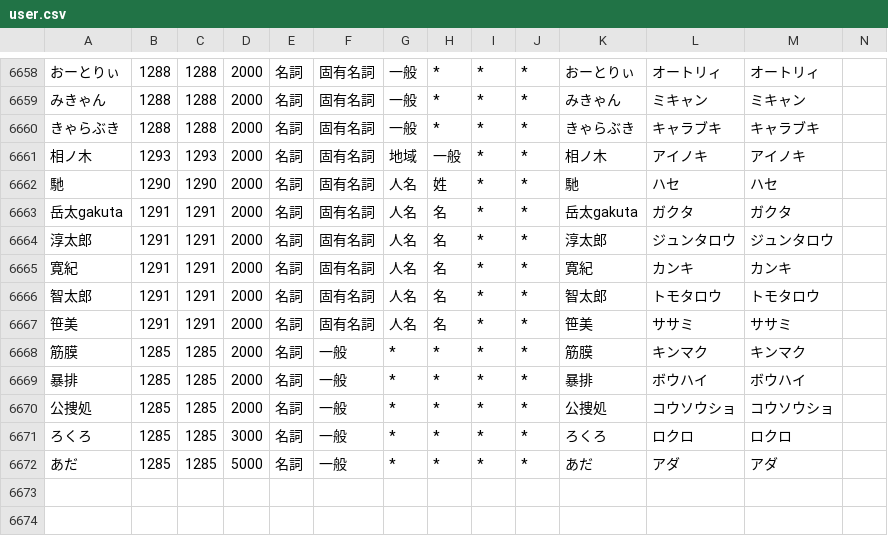
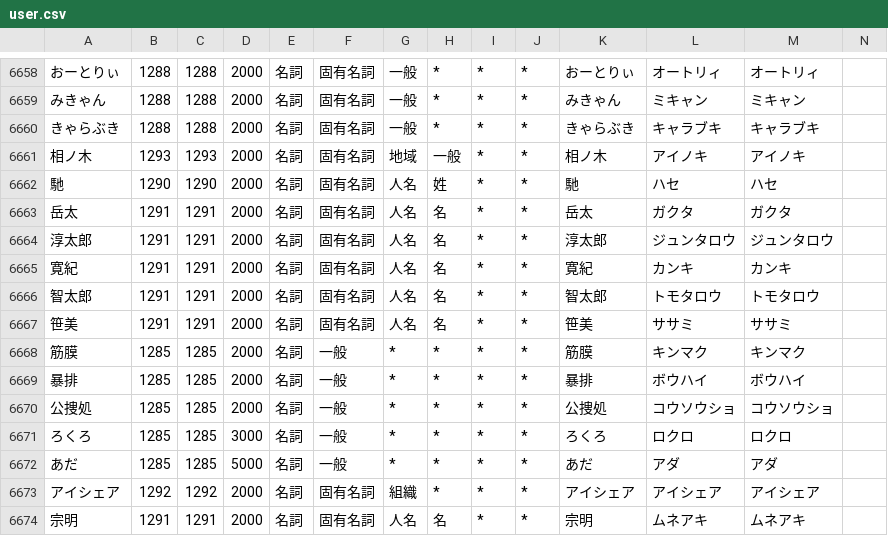
Before and after one commit to millimoji/ribbon, a CSV file: tools/script/user.csv, drawn as a sheet; only a part is shown, gaps mark what is left out; the diff names each change by its address in the sheet, - before the commit and + after, or states it on an @@ line.

Commit message:
fix and add words

```diff
--- a/tools/script/user.csv
+++ b/tools/script/user.csv
-A6663: 岳太gakuta
+A6663: 岳太
-K6663: 岳太gakuta
+K6663: 岳太
+row 6673: アイシェア | 1292 | 1292 | 2000 | 名詞 | 固有名詞 | 組織 | * | * | * | アイシェア | アイシェア | アイシェア
+row 6674: 宗明 | 1291 | 1291 | 2000 | 名詞 | 固有名詞 | 人名 | 名 | * | * | 宗明 | ムネアキ | ムネアキ
```
